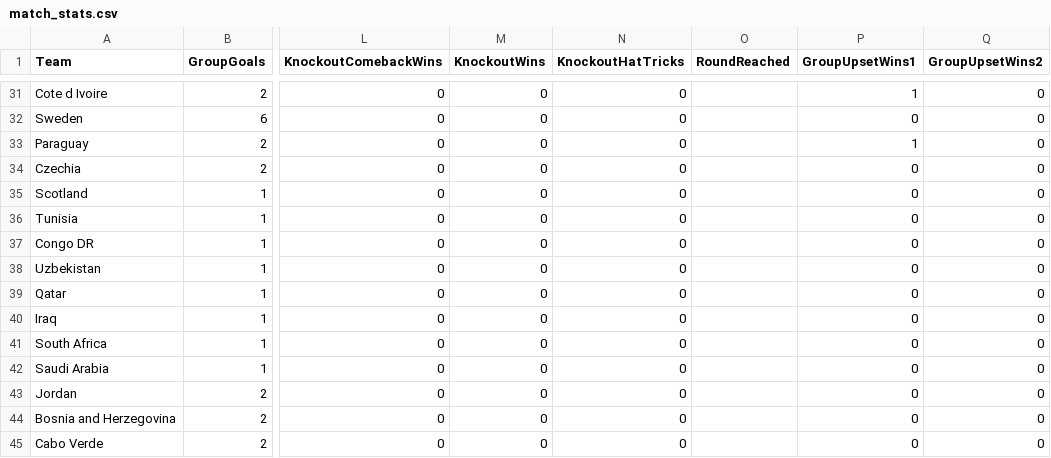
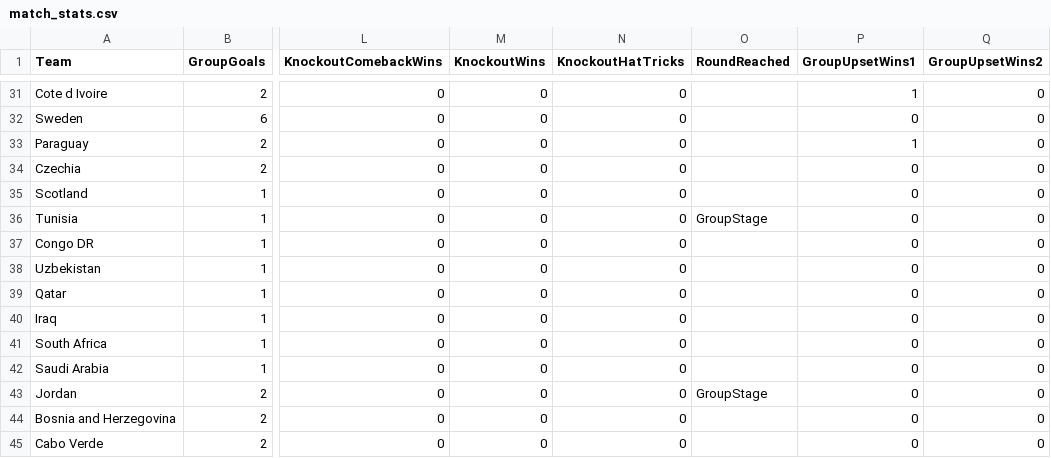
Before and after one commit to oisincarroll296/wc2026-sweepstake-BSC, a CSV file: data/match_stats.csv, drawn as a sheet; only a part is shown, gaps mark what is left out; the diff names each change by its address in the sheet, - before the commit and + after, or states it on an @@ line.

```diff
--- a/data/match_stats.csv
+++ b/data/match_stats.csv
-O36 (RoundReached): (empty)
+O36 (RoundReached): GroupStage
-O43 (RoundReached): (empty)
+O43 (RoundReached): GroupStage
```
Also changed, not shown: data/score_history.csv.
